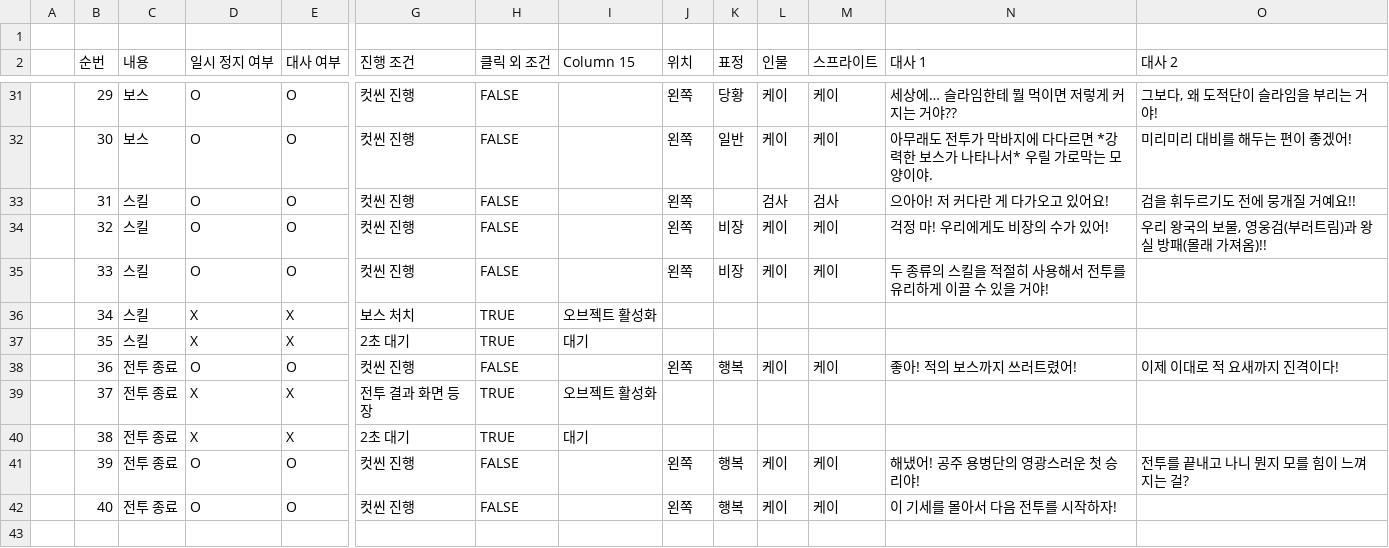
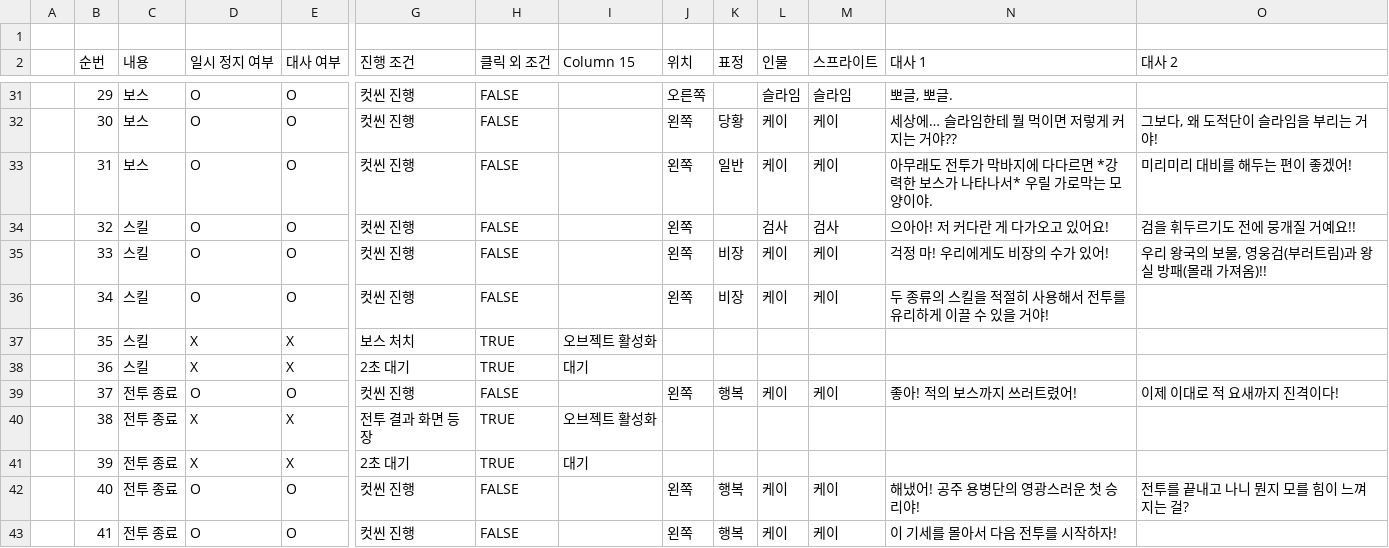
Before and after one commit to dhf0527/Project-PTM, a CSV file: Assets/Resources/CSV/Tutorial_Dungeon_1.csv, drawn as a sheet; only a part is shown, gaps mark what is left out; addresses are those after the commit; rows hold the shown columns only; the diff covers the shown part only; the diff names each change by its address in the sheet, - before the commit and + after, or states it on an @@ line.

```diff
--- a/Assets/Resources/CSV/Tutorial_Dungeon_1.csv
+++ b/Assets/Resources/CSV/Tutorial_Dungeon_1.csv
-J31 (위치): 왼쪽
+J31 (위치): 오른쪽
-K31 (표정): 당황
+K31 (표정): (empty)
-L31 (인물): 케이
+L31 (인물): 슬라임
-M31 (스프라이트): 케이
+M31 (스프라이트): 슬라임
-N31 (대사 1): 세상에… 슬라임한테 뭘 먹이면 저렇게 커지는 거야??
+N31 (대사 1): 뽀글, 뽀글.
-O31 (대사 2): 그보다, 왜 도적단이 슬라임을 부리는 거야!
+O31 (대사 2): (empty)
-K32 (표정): 일반
+K32 (표정): 당황
-N32 (대사 1): 아무래도 전투가 막바지에 다다르면 *강력한 보스가 나타나서* 우릴 가로막는 모양이야.
+N32 (대사 1): 세상에… 슬라임한테 뭘 먹이면 저렇게 커지는 거야??
-O32 (대사 2): 미리미리 대비를 해두는 편이 좋겠어!
+O32 (대사 2): 그보다, 왜 도적단이 슬라임을 부리는 거야!
-C33 (내용): 스킬
+C33 (내용): 보스
-K33 (표정): (empty)
+K33 (표정): 일반
-L33 (인물): 검사
+L33 (인물): 케이
-M33 (스프라이트): 검사
+M33 (스프라이트): 케이
-N33 (대사 1): 으아아! 저 커다란 게 다가오고 있어요!
+N33 (대사 1): 아무래도 전투가 막바지에 다다르면 *강력한 보스가 나타나서* 우릴 가로막는 모양이야.
-O33 (대사 2): 검을 휘두르기도 전에 뭉개질 거예요!!
+O33 (대사 2): 미리미리 대비를 해두는 편이 좋겠어!
-K34 (표정): 비장
+K34 (표정): (empty)
-L34 (인물): 케이
+L34 (인물): 검사
-M34 (스프라이트): 케이
+M34 (스프라이트): 검사
-N34 (대사 1): 걱정 마! 우리에게도 비장의 수가 있어!
+N34 (대사 1): 으아아! 저 커다란 게 다가오고 있어요!
-O34 (대사 2): 우리 왕국의 보물, 영웅검(부러트림)과 왕실 방패(몰래 가져옴)!!
+O34 (대사 2): 검을 휘두르기도 전에 뭉개질 거예요!!
-N35 (대사 1): 두 종류의 스킬을 적절히 사용해서 전투를 유리하게 이끌 수 있을 거야!
+N35 (대사 1): 걱정 마! 우리에게도 비장의 수가 있어!
-O35 (대사 2): (empty)
+O35 (대사 2): 우리 왕국의 보물, 영웅검(부러트림)과 왕실 방패(몰래 가져옴)!!
+row 36:  | 34 | 스킬 | O | O | 컷씬 진행 | FALSE |  | 왼쪽 | 비장 | 케이 | 케이 | 두 종류의 스킬을 적절히 사용해서 전투를 유리하게 이끌 수 있을 거야!
-B37 (순번): 34
+B37 (순번): 35
-B38 (순번): 35
+B38 (순번): 36
-B39 (순번): 36
+B39 (순번): 37
-B40 (순번): 37
+B40 (순번): 38
-B41 (순번): 38
+B41 (순번): 39
-B42 (순번): 39
+B42 (순번): 40
-B43 (순번): 40
+B43 (순번): 41
```
Also changed, not shown: 3 added rows, 3 removed rows and 54 edited cells elsewhere in this file, 9 other files.
